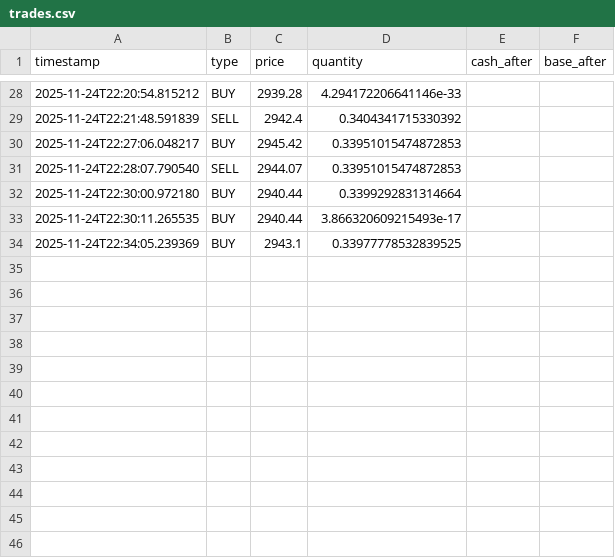
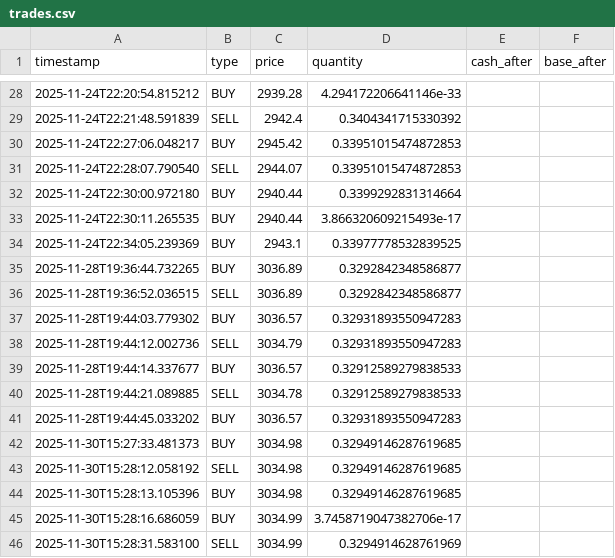
Before and after one commit to luizmachado432/botCriptomoedas, a CSV file: data/trades.csv, drawn as a sheet; only a part is shown, gaps mark what is left out.

```diff
--- a/data/trades.csv
+++ b/data/trades.csv
@@ -34 +34,13 @@ timestamp,type,price,quantity,cash_after,base_after
 2025-11-24T22:34:05.239369,BUY,2943.1,0.33977778532839525,,
+2025-11-28T19:36:44.732265,BUY,3036.89,0.3292842348586877,,
+2025-11-28T19:36:52.036515,SELL,3036.89,0.3292842348586877,,
+2025-11-28T19:44:03.779302,BUY,3036.57,0.32931893550947283,,
+2025-11-28T19:44:12.002736,SELL,3034.79,0.32931893550947283,,
+2025-11-28T19:44:14.337677,BUY,3036.57,0.32912589279838533,,
+2025-11-28T19:44:21.089885,SELL,3034.78,0.32912589279838533,,
+2025-11-28T19:44:45.033202,BUY,3036.57,0.32931893550947283,,
+2025-11-30T15:27:33.481373,BUY,3034.98,0.32949146287619685,,
+2025-11-30T15:28:12.058192,SELL,3034.98,0.32949146287619685,,
+2025-11-30T15:28:13.105396,BUY,3034.98,0.32949146287619685,,
+2025-11-30T15:28:16.686059,BUY,3034.99,3.7458719047382706e-17,,
+2025-11-30T15:28:31.583100,SELL,3034.99,0.3294914628761969,,
```
Also changed, not shown: 7 other files.
